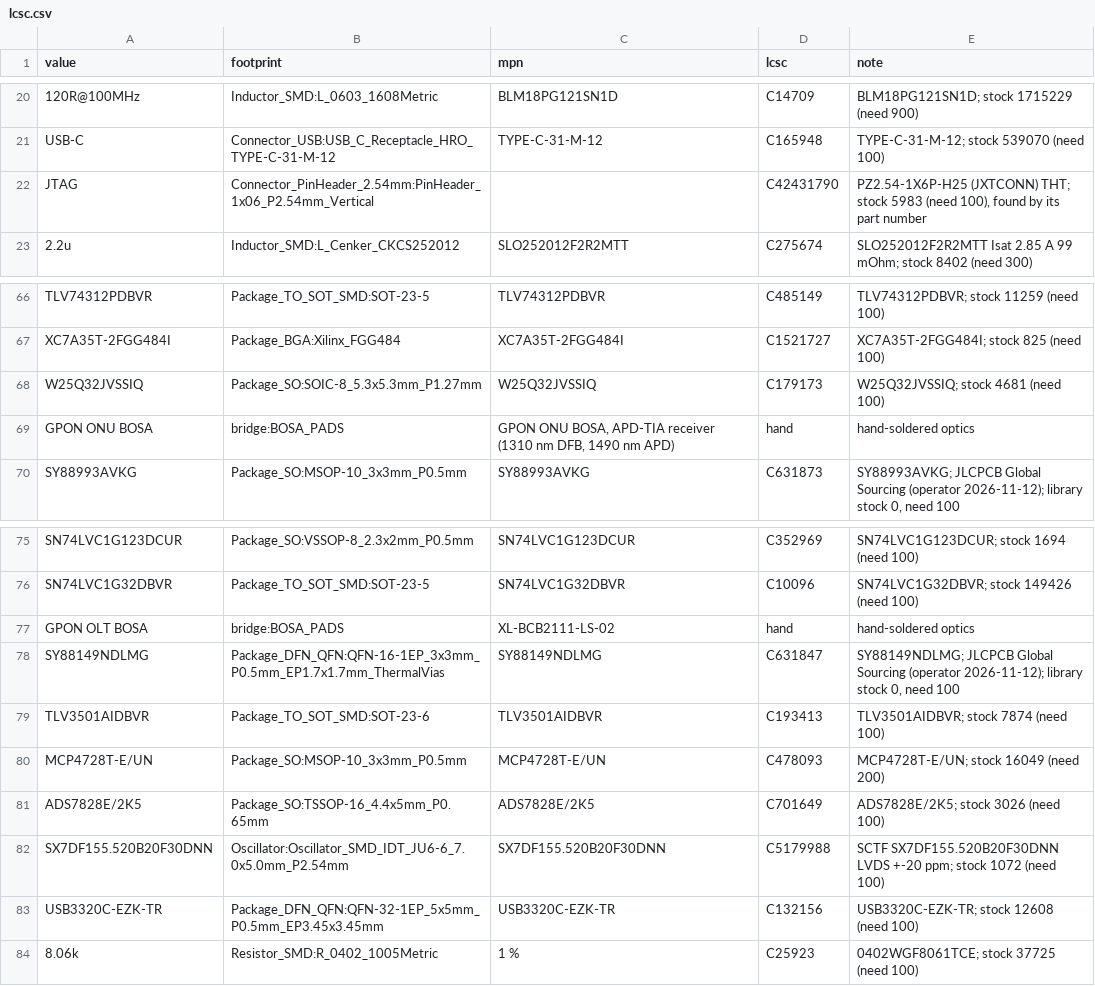
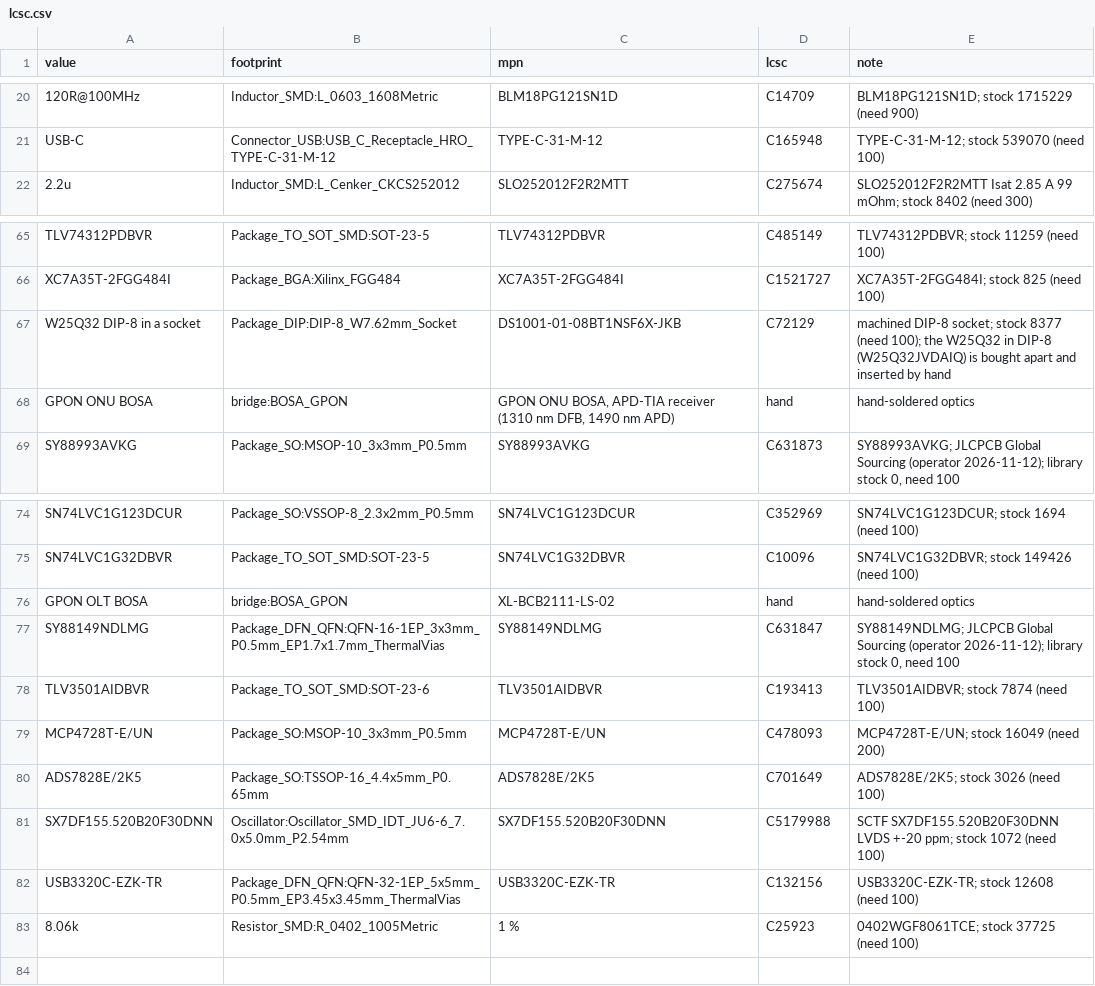
Before and after one commit to alphaonex86/FPGA-USB-GPON-sniffer, a CSV file: pcb/inline/lcsc.csv, drawn as a sheet; only a part is shown, gaps mark what is left out; removed rows and columns are numbered as before the commit, all else as after; the diff names each change by its address in the sheet, - before the commit and + after, or states it on an @@ line.

```diff
--- a/pcb/inline/lcsc.csv
+++ b/pcb/inline/lcsc.csv
-row 22: JTAG | Connector_PinHeader_2.54mm:PinHeader_1x06_P2.54mm_Vertical |  | C42431790 | PZ2.54-1X6P-H25 (JXTCONN) THT; stock 5983 (need 100), found by its part number
-row 68: W25Q32JVSSIQ | Package_SO:SOIC-8_5.3x5.3mm_P1.27mm | W25Q32JVSSIQ | C179173 | W25Q32JVSSIQ; stock 4681 (need 100)
+row 67: W25Q32 DIP-8 in a socket | Package_DIP:DIP-8_W7.62mm_Socket | DS1001-01-08BT1NSF6X-JKB | C72129 | machined DIP-8 socket; stock 8377 (need 100); the W25Q32 in DIP-8 (W25Q32JVDAIQ) is bought apart and inserted by hand
-B68 (footprint): bridge:BOSA_PADS
+B68 (footprint): bridge:BOSA_GPON
-B76 (footprint): bridge:BOSA_PADS
+B76 (footprint): bridge:BOSA_GPON
-B82 (footprint): Package_DFN_QFN:QFN-32-1EP_5x5mm_P0.5mm_EP3.45x3.45mm
+B82 (footprint): Package_DFN_QFN:QFN-32-1EP_5x5mm_P0.5mm_EP3.45x3.45mm_ThermalVias
```
Also changed, not shown: 7 other files.
